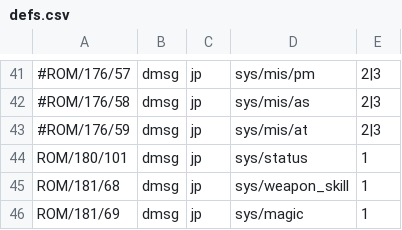
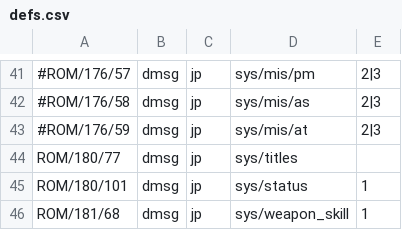
Before and after one commit to XiyanFlowC/FFXIDat, a CSV file: FFXIDatProcessor/defs.csv, drawn as a sheet; only a part is shown, gaps mark what is left out; the shorter side is filled out with more unchanged rows; the diff names each change by its address in the sheet, - before the commit and + after, or states it on an @@ line.

```diff
--- a/FFXIDatProcessor/defs.csv
+++ b/FFXIDatProcessor/defs.csv
+row 44: ROM/180/77 | dmsg | jp | sys/titles
```
Also changed, not shown: 2 other files.
